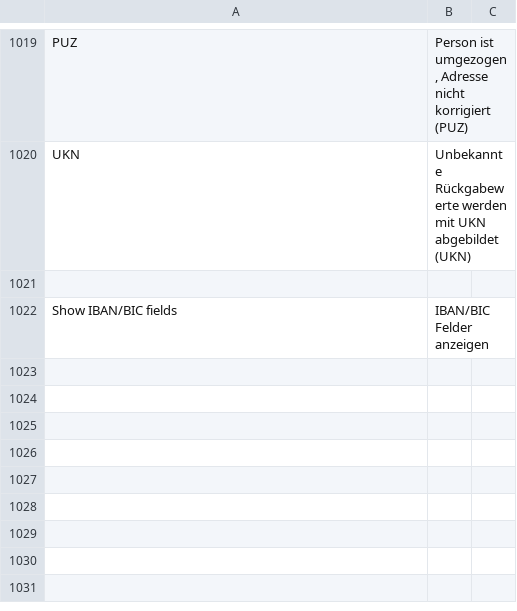
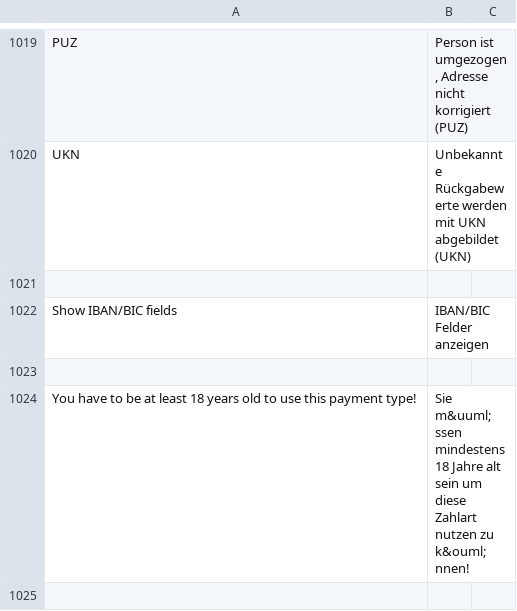
Before and after one commit to PAYONE-GmbH/magento-2, a CSV file: i18n/de_DE.csv, drawn as a sheet; only a part is shown, gaps mark what is left out; the diff covers the shown part only; the diff names each change by its address in the sheet, - before the commit and + after, or states it on an @@ line.

```diff
--- a/i18n/de_DE.csv
+++ b/i18n/de_DE.csv
+row 1023: (empty)
+row 1024: You have to be at least 18 years old to use this payment type! | Sie m&uuml;ssen mindestens 18 Jahre alt sein um diese Zahlart nutzen zu k&ouml;nnen!
+row 1025: (empty)
```
Also changed, not shown: 8 added rows elsewhere in this file, i18n/en_US.csv, 29 other files.
